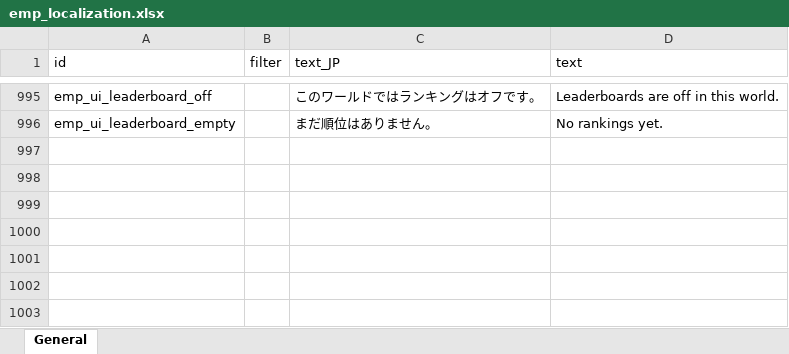
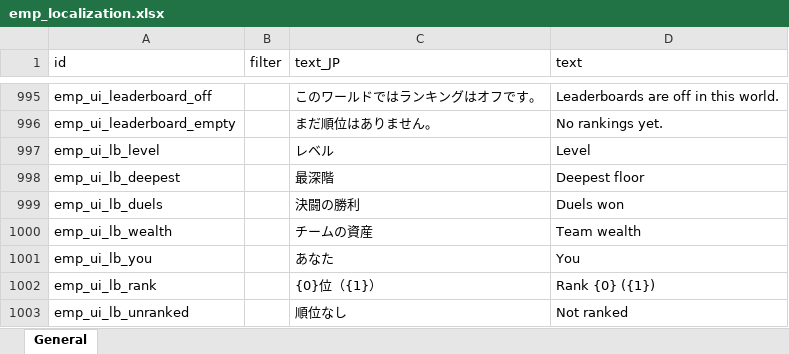
Before and after one commit to jeanfreger/elin-together-independence, an Excel workbook: package/LangMod/EN/emp_localization.xlsx, sheet General, drawn as a sheet; only a part is shown, gaps mark what is left out; values as stored, in another font and other column widths than the file's, no borders; the diff names each change by its address in the sheet, - before the commit and + after, or states it on an @@ line.

```diff
--- a/package/LangMod/EN/emp_localization.xlsx (sheet General)
+++ b/package/LangMod/EN/emp_localization.xlsx (sheet General)
+row 997: emp_ui_lb_level |  | レベル | Level
+row 998: emp_ui_lb_deepest |  | 最深階 | Deepest floor
+row 999: emp_ui_lb_duels |  | 決闘の勝利 | Duels won
+row 1000: emp_ui_lb_wealth |  | チームの資産 | Team wealth
+row 1001: emp_ui_lb_you |  | あなた | You
+row 1002: emp_ui_lb_rank |  | {0}位（{1}） | Rank {0} ({1})
+row 1003: emp_ui_lb_unranked |  | 順位なし | Not ranked
```
Also changed, not shown: 5 other files.
